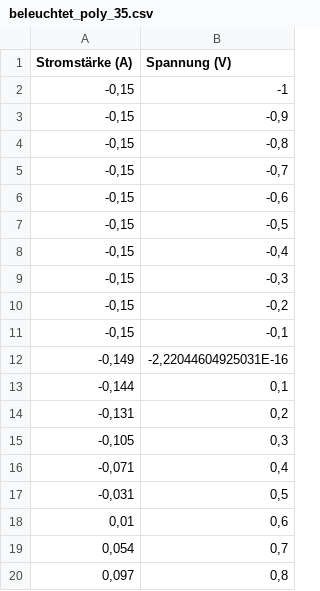
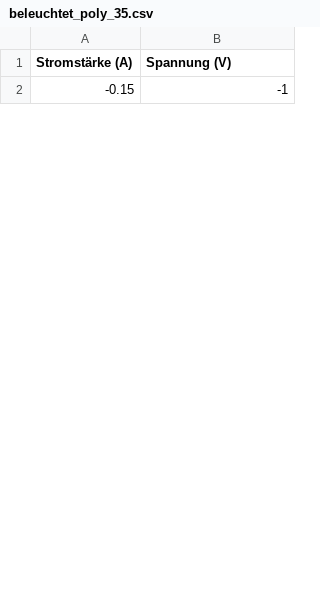
Before and after one commit to APN-Pucky/FPrakt, a CSV file: MP1/data/beleuchtet_poly_35.csv, drawn as a sheet; only a part is shown; the diff covers the shown part only.

```diff
--- a/MP1/data/beleuchtet_poly_35.csv
+++ b/MP1/data/beleuchtet_poly_35.csv
@@ -1,20 +1,2 @@
 Stromstärke (A);Spannung (V)
--0,15;-1
--0,15;-0,9
--0,15;-0,8
--0,15;-0,7
--0,15;-0,6
--0,15;-0,5
--0,15;-0,4
--0,15;-0,3
--0,15;-0,2
--0,15;-0,1
--0,149;-2,22044604925031E-16
--0,144;0,1
--0,131;0,2
--0,105;0,3
--0,071;0,4
--0,031;0,5
-0,01;0,6
-0,054;0,7
-0,097;0,8
+-0.15;-1
```
Also changed, not shown: 47 added rows and 29 removed rows elsewhere in this file, MP1/data/beleuchtet_poly_20.csv, MP1/data/beleuchtet_poly_50.csv, 6 other files.
